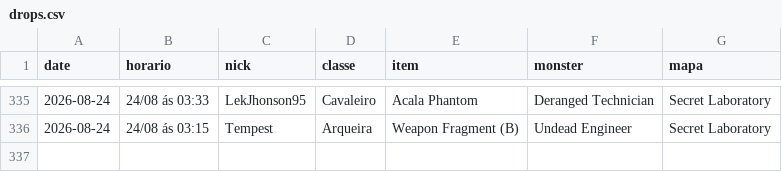
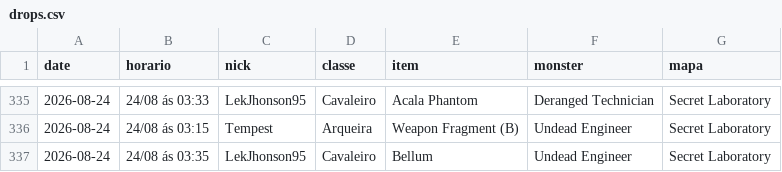
Before and after one commit to FlynMael/aorus-xp-tracker, a CSV file: data/drops.csv, drawn as a sheet; only a part is shown, gaps mark what is left out; the diff names each change by its address in the sheet, - before the commit and + after, or states it on an @@ line.

```diff
--- a/data/drops.csv
+++ b/data/drops.csv
+row 337: 2026-08-24 | 24/08 ás 03:35 | LekJhonson95 | Cavaleiro | Bellum | Undead Engineer | Secret Laboratory
```
Also changed, not shown: data/drops_grupo2.csv, data/history.csv, 1 other file.
